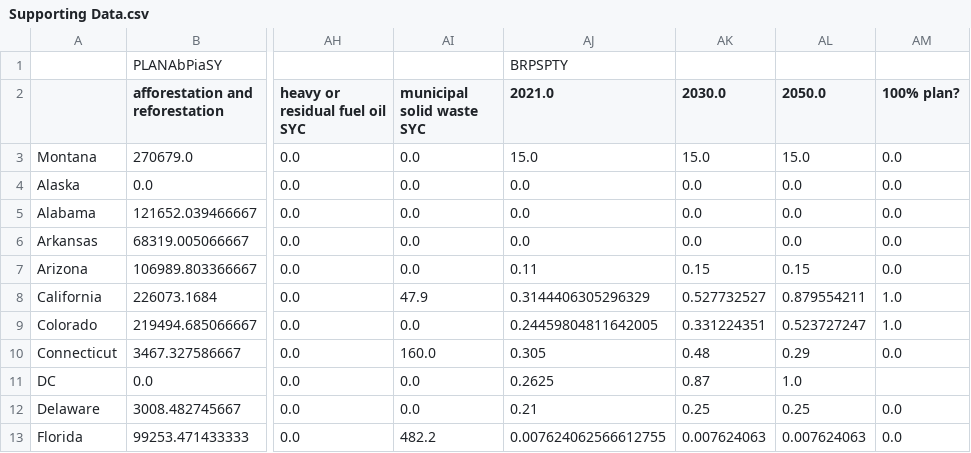
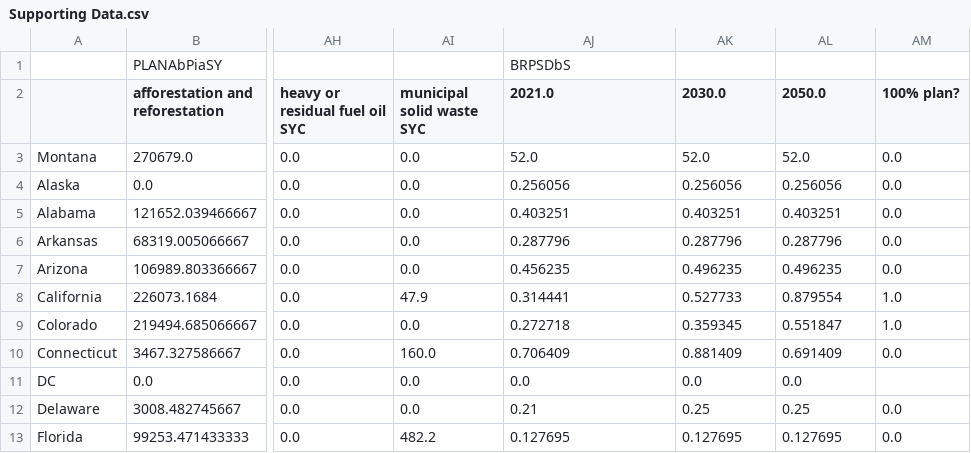
Before and after one commit to EnergyInnovation/eps-montana, a CSV file: InputData/webappdata/Supporting Data.csv, drawn as a sheet; only a part is shown, gaps mark what is left out; the diff covers the shown part only; the diff names each change by its address in the sheet, - before the commit and + after, or states it on an @@ line.

```diff
--- a/InputData/webappdata/Supporting Data.csv
+++ b/InputData/webappdata/Supporting Data.csv
-AJ1 (2021.0): BRPSPTY
+AJ1 (2021.0): BRPSDbS
-AJ3 (2021.0): 15.0
+AJ3 (2021.0): 52.0
-AK3 (2030.0): 15.0
+AK3 (2030.0): 52.0
-AL3 (2050.0): 15.0
+AL3 (2050.0): 52.0
-AJ4 (2021.0): 0.0
+AJ4 (2021.0): 0.256056
-AK4 (2030.0): 0.0
+AK4 (2030.0): 0.256056
-AL4 (2050.0): 0.0
+AL4 (2050.0): 0.256056
-AJ5 (2021.0): 0.0
+AJ5 (2021.0): 0.403251
-AK5 (2030.0): 0.0
+AK5 (2030.0): 0.403251
-AL5 (2050.0): 0.0
+AL5 (2050.0): 0.403251
-AJ6 (2021.0): 0.0
+AJ6 (2021.0): 0.287796
-AK6 (2030.0): 0.0
+AK6 (2030.0): 0.287796
-AL6 (2050.0): 0.0
+AL6 (2050.0): 0.287796
-AJ7 (2021.0): 0.11
+AJ7 (2021.0): 0.456235
-AK7 (2030.0): 0.15
+AK7 (2030.0): 0.496235
-AL7 (2050.0): 0.15
+AL7 (2050.0): 0.496235
-AJ8 (2021.0): 0.3144406305296329
+AJ8 (2021.0): 0.314441
-AK8 (2030.0): 0.527732527
+AK8 (2030.0): 0.527733
-AL8 (2050.0): 0.879554211
+AL8 (2050.0): 0.879554
-AJ9 (2021.0): 0.24459804811642005
+AJ9 (2021.0): 0.272718
-AK9 (2030.0): 0.331224351
+AK9 (2030.0): 0.359345
-AL9 (2050.0): 0.523727247
+AL9 (2050.0): 0.551847
-AJ10 (2021.0): 0.305
+AJ10 (2021.0): 0.706409
-AK10 (2030.0): 0.48
+AK10 (2030.0): 0.881409
-AL10 (2050.0): 0.29
+AL10 (2050.0): 0.691409
-AJ11 (2021.0): 0.2625
+AJ11 (2021.0): 0.0
-AK11 (2030.0): 0.87
+AK11 (2030.0): 0.0
-AL11 (2050.0): 1.0
+AL11 (2050.0): 0.0
-AJ13 (2021.0): 0.007624062566612755
+AJ13 (2021.0): 0.127695
-AK13 (2030.0): 0.007624063
+AK13 (2030.0): 0.127695
-AL13 (2050.0): 0.007624063
+AL13 (2050.0): 0.127695
```
Also changed, not shown: 136 edited cells elsewhere in this file, InputData/elec/BGDPbES/BGDPbES.csv, InputData/indst/BIFUbC/BIFUbC-LPG-propane-or-butane.csv, 6 other files.
